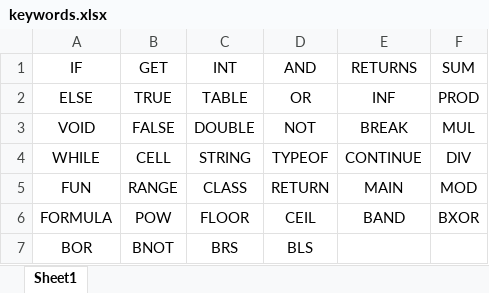
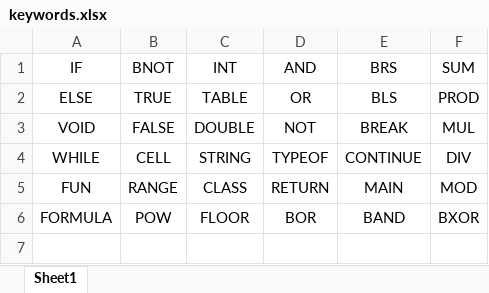
Before and after one commit to goats-9/cs3423-project, an Excel workbook: docs/spec/tables/keywords.xlsx, sheet Sheet1, drawn as a sheet; values as stored, in another font and other column widths than the file's, no borders; the diff names each change by its address in the sheet, - before the commit and + after, or states it on an @@ line.

Commit message:
Update specification tables and examples

```diff
--- a/docs/spec/tables/keywords.xlsx (sheet Sheet1)
+++ b/docs/spec/tables/keywords.xlsx (sheet Sheet1)
-B1: GET
+B1: BNOT
-E1: RETURNS
+E1: BRS
-E2 (BRS): INF
+E2 (BRS): BLS
-D6 (AND): CEIL
+D6 (AND): BOR
-row 7: BOR | BNOT | BRS | BLS
```
Also changed, not shown: docs/spec/tables/non-primitives.xlsx, docs/spec/tables/operators.xlsx, 11 other files.
